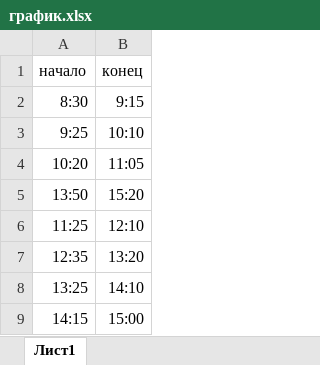
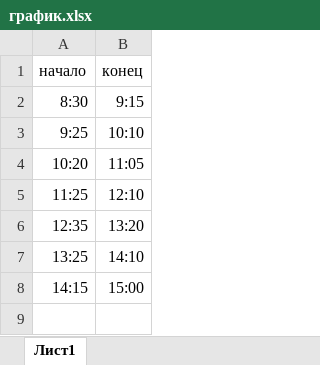
Before and after one commit to Kathy-Laip/graduate-work, an Excel workbook: documents/example_docs_school/график.xlsx, sheet Лист1, drawn as a sheet; values as stored, in another font and other column widths than the file's, no borders; the diff names each change by its address in the sheet, - before the commit and + after, or states it on an @@ line.

```diff
--- a/documents/example_docs_school/график.xlsx (sheet Лист1)
+++ b/documents/example_docs_school/график.xlsx (sheet Лист1)
-row 5: 13:50 | 15:20
```
Also changed, not shown: documents/example_docs_school/8 параллель.xlsx, documents/example_docs_school/кабинеты.xlsx, 14 other files.
